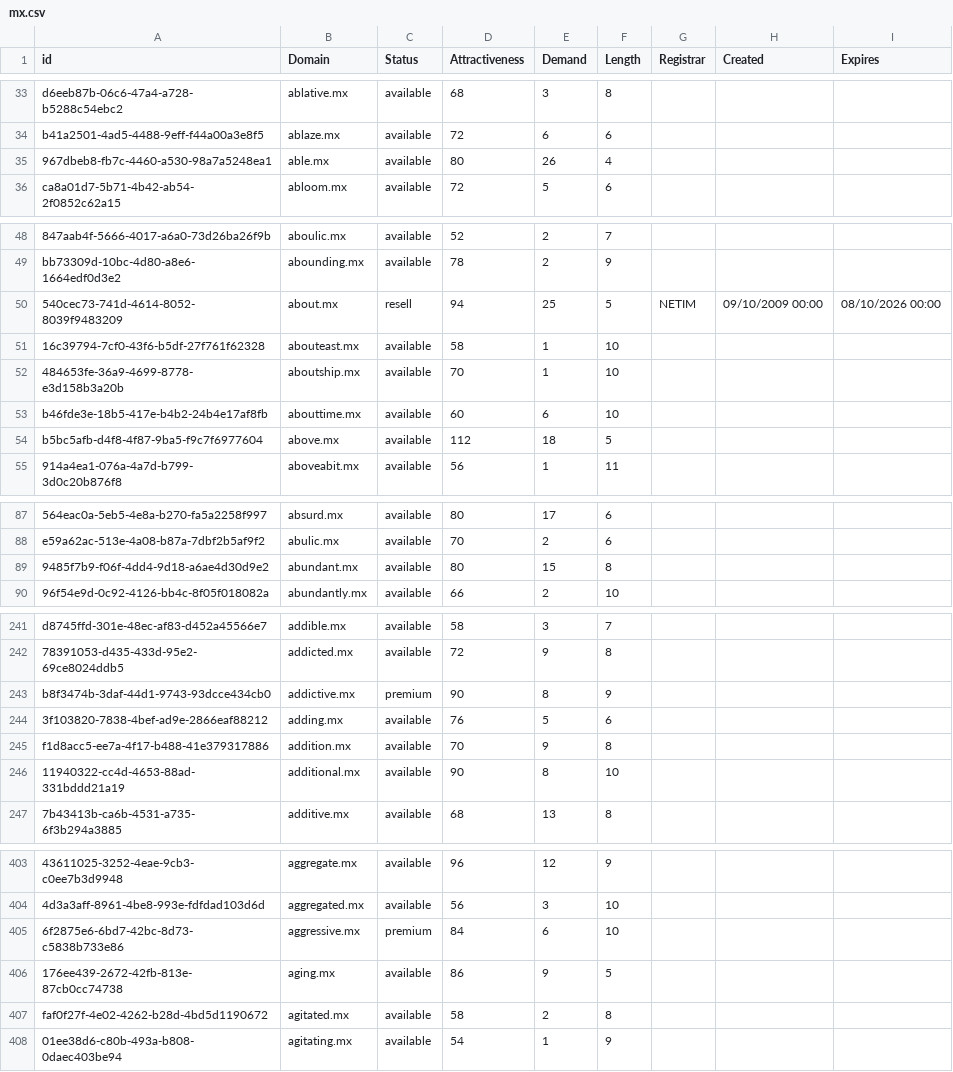
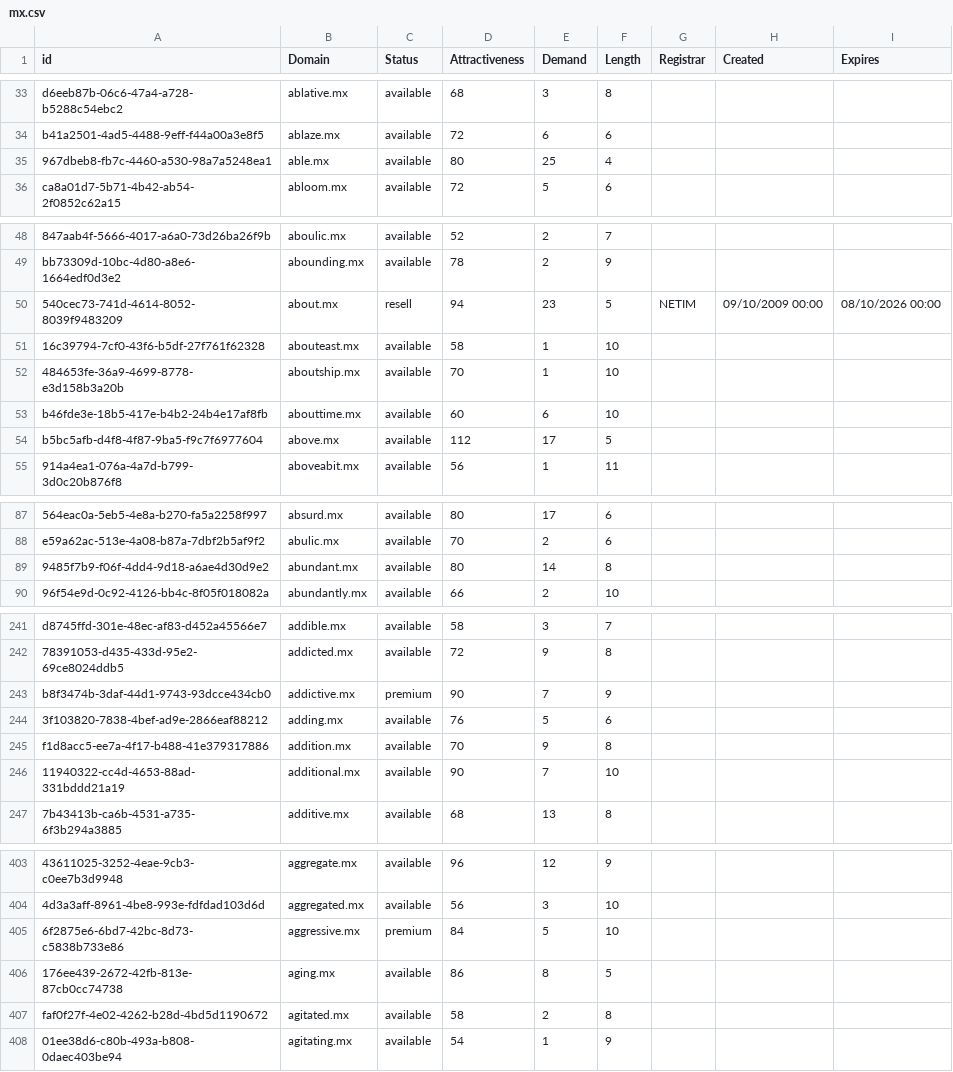
Before and after one commit to UniqueDomains/mx-oneword-domains, a CSV file: mx.csv, drawn as a sheet; only a part is shown, gaps mark what is left out; the diff covers the shown part only; the diff names each change by its address in the sheet, - before the commit and + after, or states it on an @@ line.

Commit message:
Domains update

```diff
--- a/mx.csv
+++ b/mx.csv
-E35 (Demand): 26
+E35 (Demand): 25
-E50 (Demand): 25
+E50 (Demand): 23
-E54 (Demand): 18
+E54 (Demand): 17
-E89 (Demand): 15
+E89 (Demand): 14
-E243 (Demand): 8
+E243 (Demand): 7
-E246 (Demand): 8
+E246 (Demand): 7
-E405 (Demand): 6
+E405 (Demand): 5
-E406 (Demand): 9
+E406 (Demand): 8
```
Also changed, not shown: 1 removed row and 57 edited cells elsewhere in this file, 2 other files.
